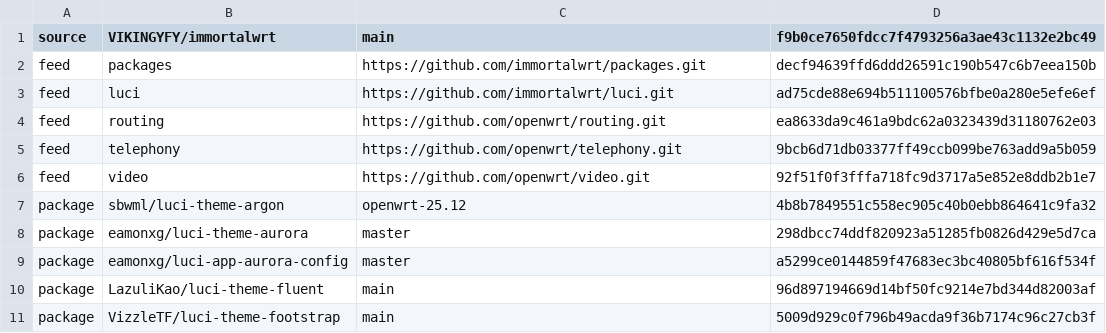
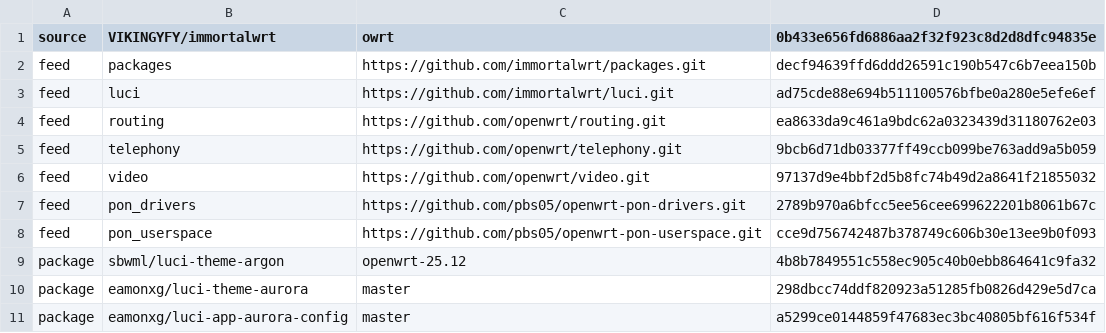
Before and after one commit to zhaomeeng/Athena-ImmortalWrt, a TSV file: build.lock.tsv, drawn as a sheet; only a part is shown; the shorter side is filled out with more unchanged rows.

Commit message:
Configure Athena owrt branch with PPE and locked feeds

```diff
--- a/build.lock.tsv
+++ b/build.lock.tsv
@@ -1,2 +1,2 @@
-source	VIKINGYFY/immortalwrt	main	f9b0ce7650fdcc7f4793256a3ae43c1132e2bc49
+source	VIKINGYFY/immortalwrt	owrt	0b433e656fd6886aa2f32f923c8d2d8dfc94835e
 feed	packages	https://github.com/immortalwrt/packages.git	decf94639ffd6ddd26591c190b547c6b7eea150b
@@ -5,3 +5,5 @@ feed	routing	https://github.com/openwrt/routing.git	ea8633da9c461a9bdc62a0323439
 feed	telephony	https://github.com/openwrt/telephony.git	9bcb6d71db03377ff49ccb099be763add9a5b059
-feed	video	https://github.com/openwrt/video.git	92f51f0f3fffa718fc9d3717a5e852e8ddb2b1e7
+feed	video	https://github.com/openwrt/video.git	97137d9e4bbf2d5b8fc74b49d2a8641f21855032
+feed	pon_drivers	https://github.com/pbs05/openwrt-pon-drivers.git	2789b970a6bfcc5ee56cee699622201b8061b67c
+feed	pon_userspace	https://github.com/pbs05/openwrt-pon-userspace.git	cce9d756742487b378749c606b30e13ee9b0f093
 package	sbwml/luci-theme-argon	openwrt-25.12	4b8b7849551c558ec905c40b0ebb864641c9fa32
```
Also changed, not shown: 11 other files.
